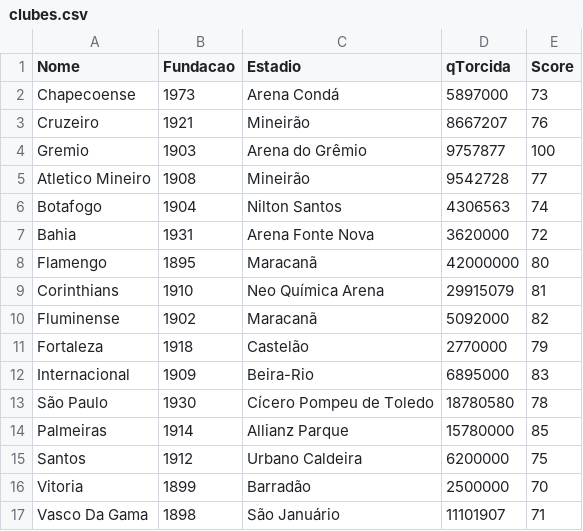
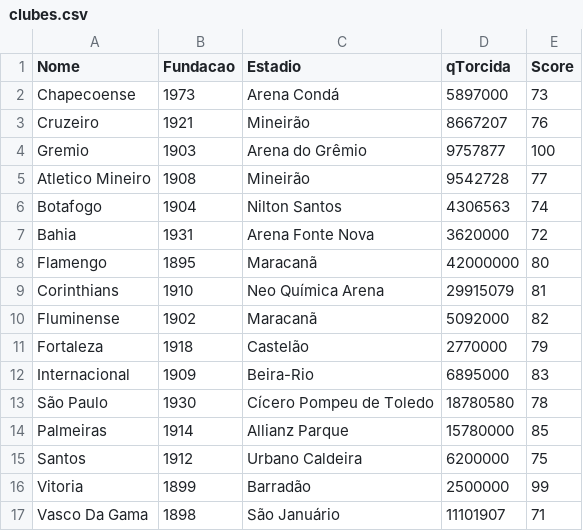
Before and after one commit to Kelt4gg/Championship-Football-Project, a CSV file: projetocampeonato/clubes.csv, drawn as a sheet.

```diff
--- a/projetocampeonato/clubes.csv
+++ b/projetocampeonato/clubes.csv
@@ -15,3 +15,3 @@ Palmeiras,1914,Allianz Parque,15780000,85
 Santos,1912,Urbano Caldeira,6200000,75
-Vitoria,1899,Barradão,2500000,70
+Vitoria,1899,Barradão,2500000,99
 Vasco Da Gama,1898,São Januário,11101907,71
```
Also changed, not shown: 8 other files.
